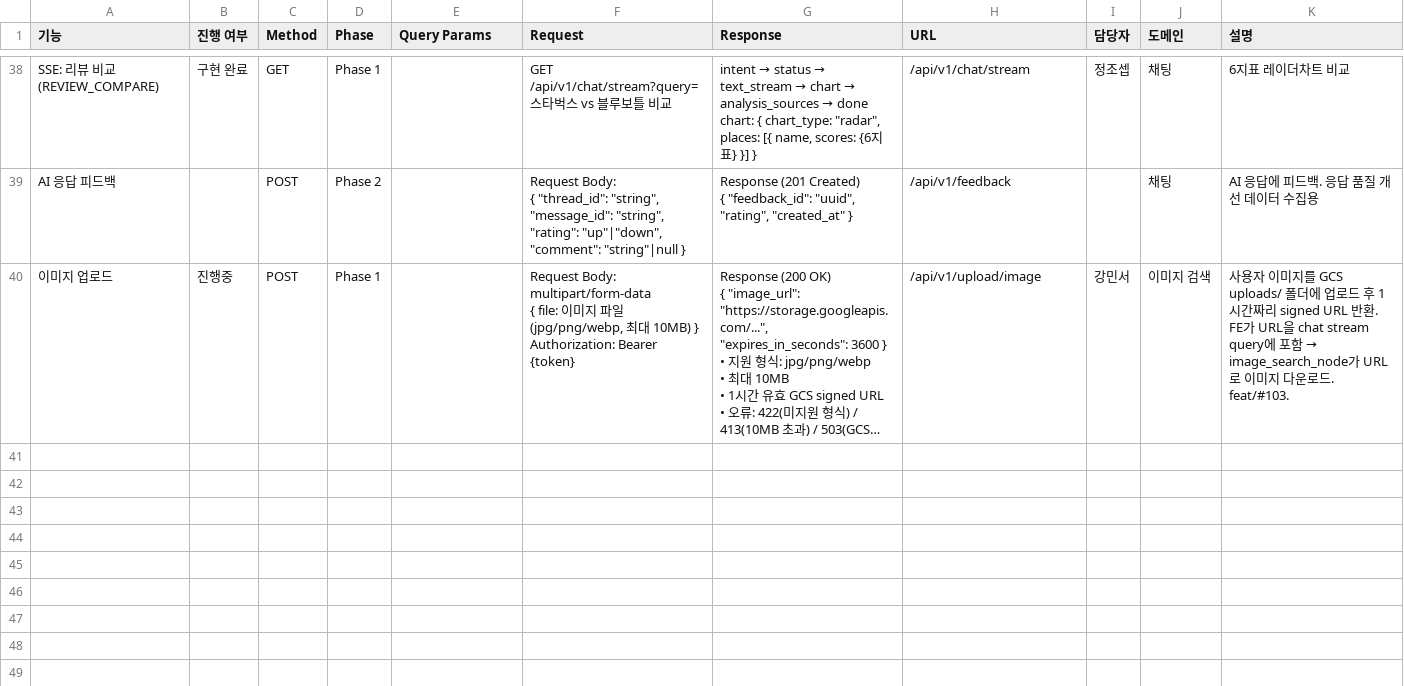
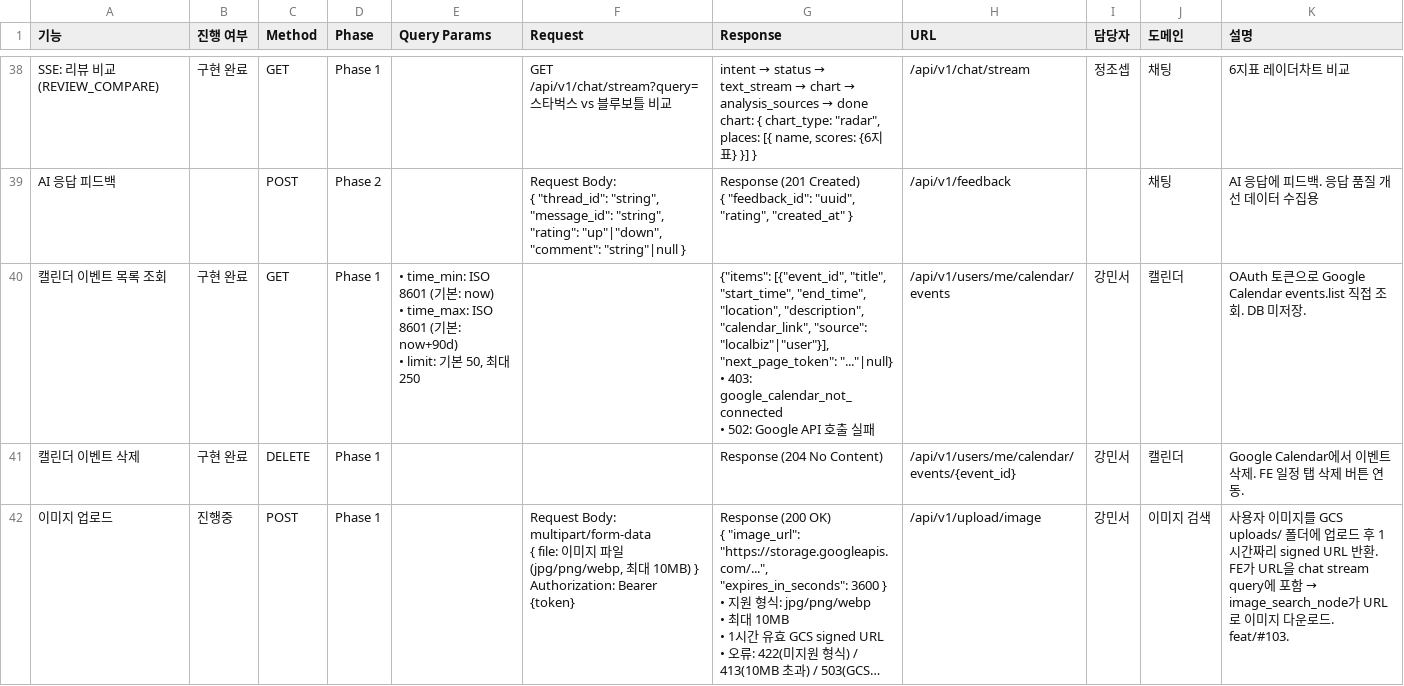
Before and after one commit to Techeer-2026-1/Localbiz-Backend, a CSV file: 기획/API 명세서 v2 (SSE) 774222b0711e4db9a421ed770e45e621.csv, drawn as a sheet; only a part is shown, gaps mark what is left out; long unchanged cells end in …; ↵ is a line break in a cell; the diff names each change by its address in the sheet, - before the commit and + after, or states it on an @@ line.

```diff
--- a/기획/API 명세서 v2 (SSE) 774222b0711e4db9a421ed770e45e621.csv
+++ b/기획/API 명세서 v2 (SSE) 774222b0711e4db9a421ed770e45e621.csv
+row 40: 캘린더 이벤트 목록 조회 | 구현 완료 | GET | Phase 1 | • time_min: ISO 8601 (기본: now) ↵ • time_max: ISO 8601 (기본: now+90d) ↵ • limit: 기본 50, 최대 250 |  | {"items": [{"event_id", "title", "start_time", "end_time", "location", "description", "calendar_link", "source": "localbiz"|"user"}], "next_page_token": "..."|null} ↵ • 403: google_calendar_not_connected ↵ • 502: Google API 호출 실패 | /api/v1/users/me/calendar/events | 강민서 | 캘린더 | OAuth 토큰으로 Google Calendar events.list 직접 조회. DB 미저장.
+row 41: 캘린더 이벤트 삭제 | 구현 완료 | DELETE | Phase 1 |  |  | Response (204 No Content) | /api/v1/users/me/calendar/events/{event_id} | 강민서 | 캘린더 | Google Calendar에서 이벤트 삭제. FE 일정 탭 삭제 버튼 연동.
```
Also changed, not shown: 3 other files.
